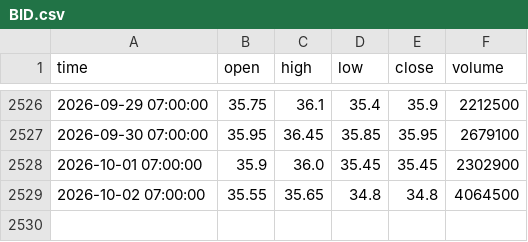
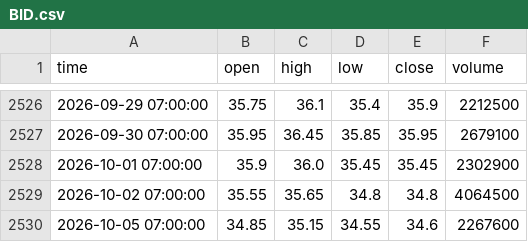
Before and after one commit to nhatminhsk/Khoa_Luan_Tot_Nghiep, a CSV file: data/price/BID.csv, drawn as a sheet; only a part is shown, gaps mark what is left out.

```diff
--- a/data/price/BID.csv
+++ b/data/price/BID.csv
@@ -2529 +2529,2 @@ time,open,high,low,close,volume
 2026-10-02 07:00:00,35.55,35.65,34.8,34.8,4064500
+2026-10-05 07:00:00,34.85,35.15,34.55,34.6,2267600
```
Also changed, not shown: data/market/VN30.csv, data/market/VNINDEX.csv, 24 other files.
